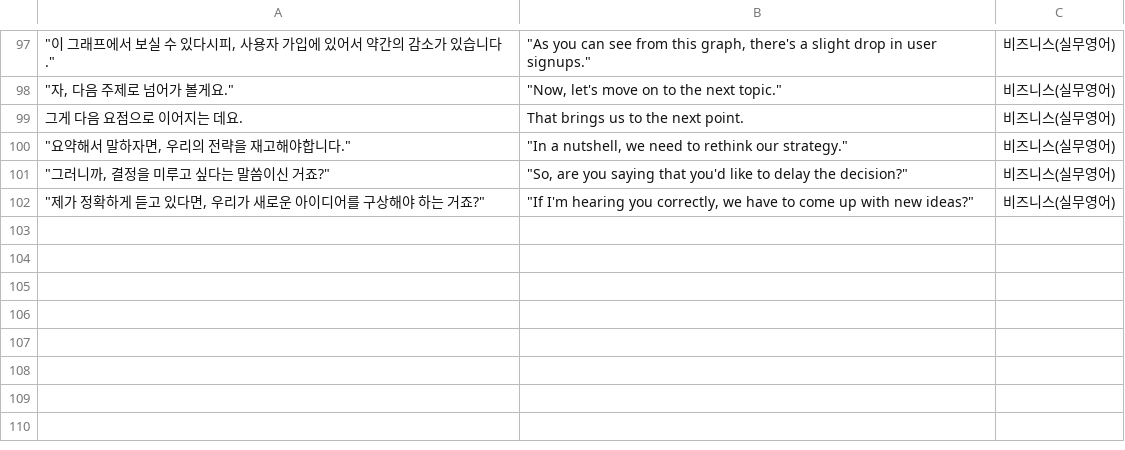
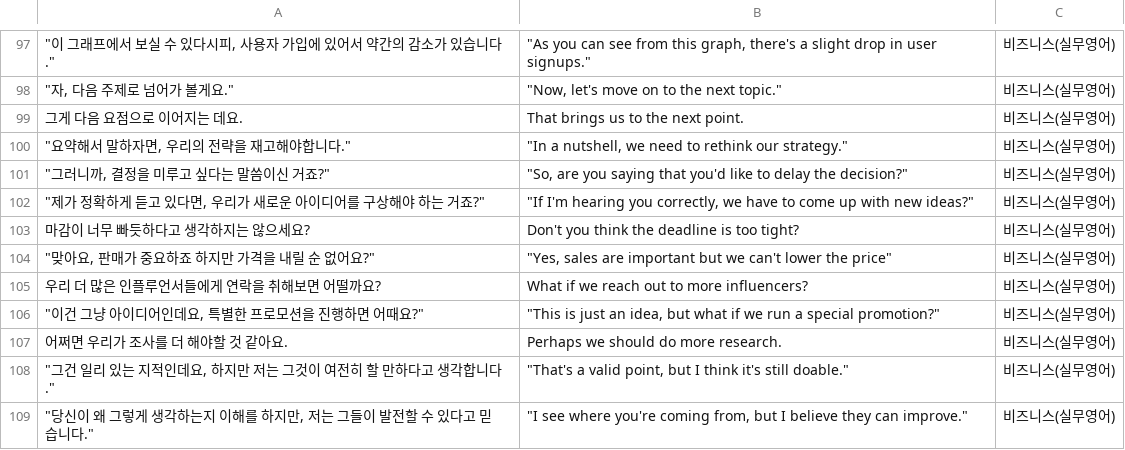
Before and after one commit to patbaek88/English-Study, a CSV file: review_speak.csv, drawn as a sheet; only a part is shown, gaps mark what is left out; the diff names each change by its address in the sheet, - before the commit and + after, or states it on an @@ line.

Commit message:
Update review_speak.csv

```diff
--- a/review_speak.csv
+++ b/review_speak.csv
+row 103: 마감이 너무 빠듯하다고 생각하지는 않으세요? | Don't you think the deadline is too tight? | 비즈니스(실무영어)
+row 104: "맞아요, 판매가 중요하죠 하지만 가격을 내릴 순 없어요?" | "Yes, sales are important but we can't lower the price" | 비즈니스(실무영어)
+row 105: 우리 더 많은 인플루언서들에게 연락을 취해보면 어떨까요? | What if we reach out to more influencers? | 비즈니스(실무영어)
+row 106: "이건 그냥 아이디어인데요, 특별한 프로모션을 진행하면 어때요?" | "This is just an idea, but what if we run a special promotion?" | 비즈니스(실무영어)
+row 107: 어쩌면 우리가 조사를 더 해야할 것 같아요. | Perhaps we should do more research. | 비즈니스(실무영어)
+row 108: "그건 일리 있는 지적인데요, 하지만 저는 그것이 여전히 할 만하다고 생각합니다." | "That's a valid point, but I think it's still doable." | 비즈니스(실무영어)
+row 109: "당신이 왜 그렇게 생각하는지 이해를 하지만, 저는 그들이 발전할 수 있다고 믿습니다." | "I see where you're coming from, but I believe they can improve." | 비즈니스(실무영어)
```
